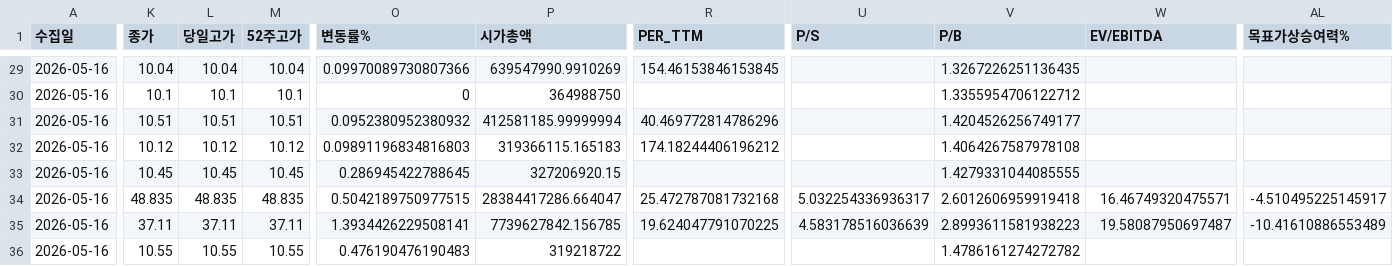
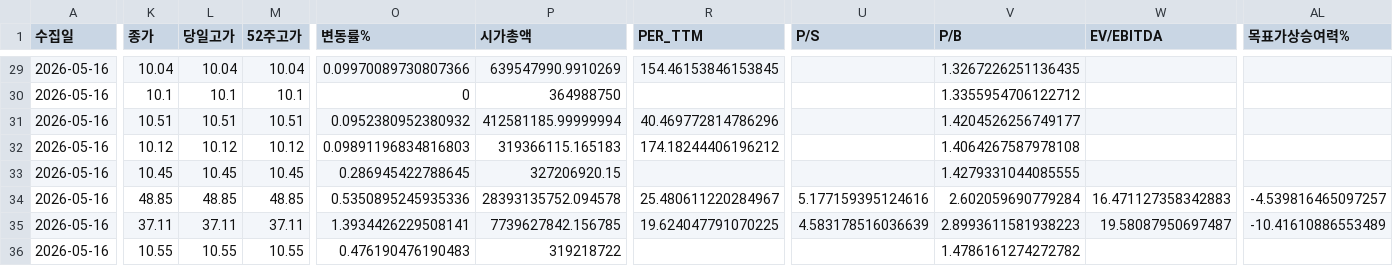
Before and after one commit to dicacros-gif/claude, a CSV file: data/52_week_highs_enriched_history.csv, drawn as a sheet; only a part is shown, gaps mark what is left out; the diff covers the shown part only; the diff names each change by its address in the sheet, - before the commit and + after, or states it on an @@ line.

```diff
--- a/data/52_week_highs_enriched_history.csv
+++ b/data/52_week_highs_enriched_history.csv
-K34 (종가): 48.835
+K34 (종가): 48.85
-L34 (당일고가): 48.835
+L34 (당일고가): 48.85
-M34 (52주고가): 48.835
+M34 (52주고가): 48.85
-O34 (변동률%): 0.5042189750977515
+O34 (변동률%): 0.5350895245935336
-P34 (시가총액): 28384417286.664047
+P34 (시가총액): 28393135752.094578
-R34 (PER_TTM): 25.472787081732168
+R34 (PER_TTM): 25.480611220284967
-U34 (P/S): 5.032254336936317
+U34 (P/S): 5.177159395124616
-V34 (P/B): 2.6012606959919418
+V34 (P/B): 2.602059690779284
-W34 (EV/EBITDA): 16.46749320475571
+W34 (EV/EBITDA): 16.471127358342883
-AL34 (목표가상승여력%): -4.510495225145917
+AL34 (목표가상승여력%): -4.539816465097257
```
Also changed, not shown: 12 edited cells elsewhere in this file, data/flow_history.csv, 2 other files.
